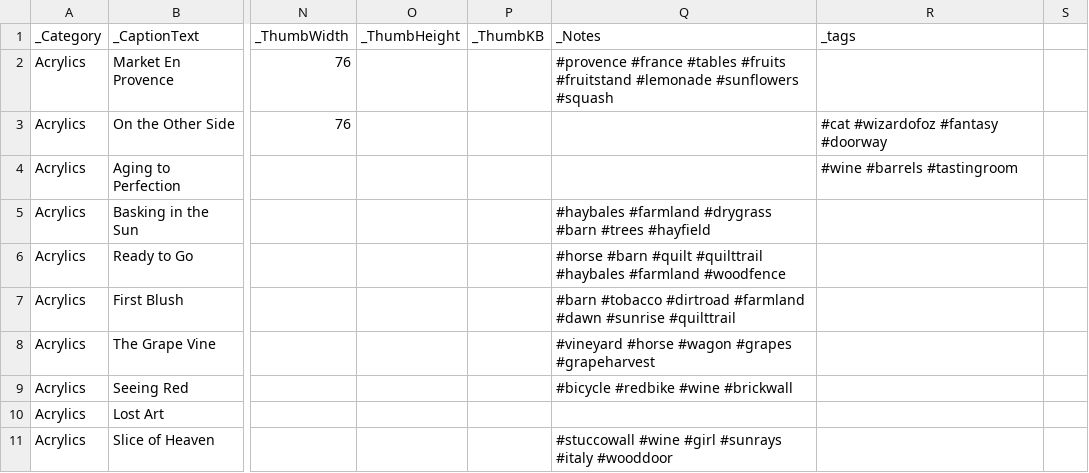
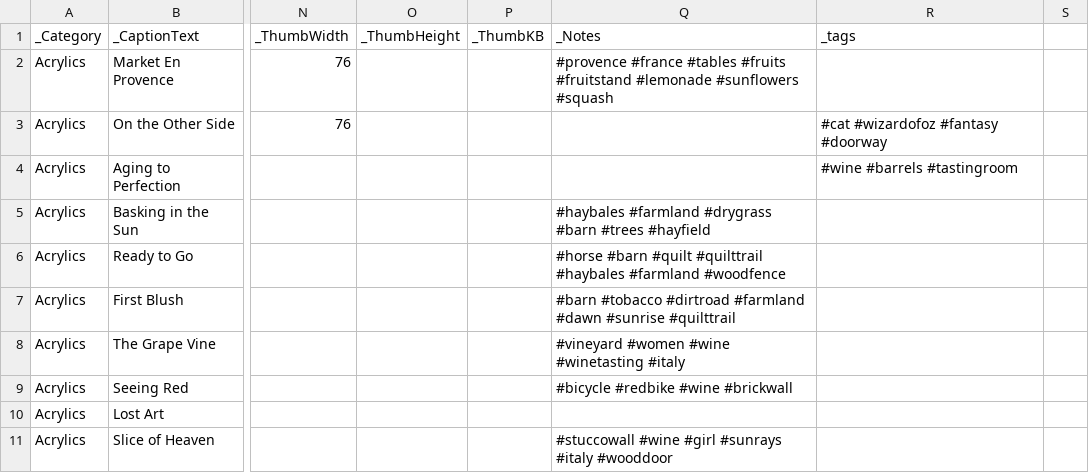
Before and after one commit to ghmgallery/ghmgallery.github.io, a CSV file: _data/Acrylics.csv, drawn as a sheet; only a part is shown, gaps mark what is left out; the diff names each change by its address in the sheet, - before the commit and + after, or states it on an @@ line.

Commit message:
Update Acrylics.csv

```diff
--- a/_data/Acrylics.csv
+++ b/_data/Acrylics.csv
-Q8 (_Notes): #vineyard #horse #wagon #grapes #grapeharvest
+Q8 (_Notes): #vineyard #women #wine #winetasting #italy
```
